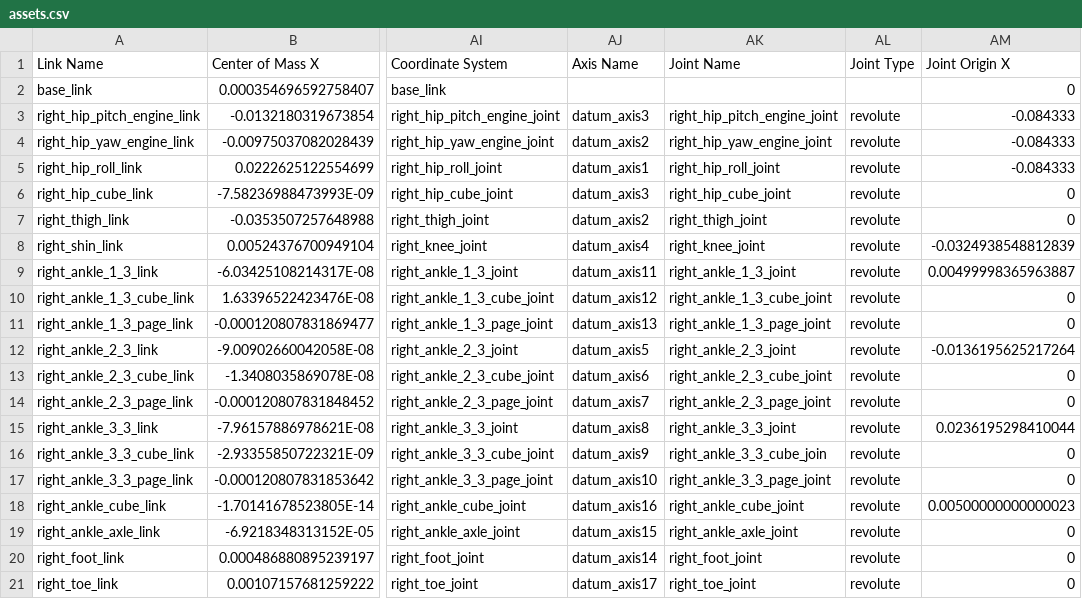
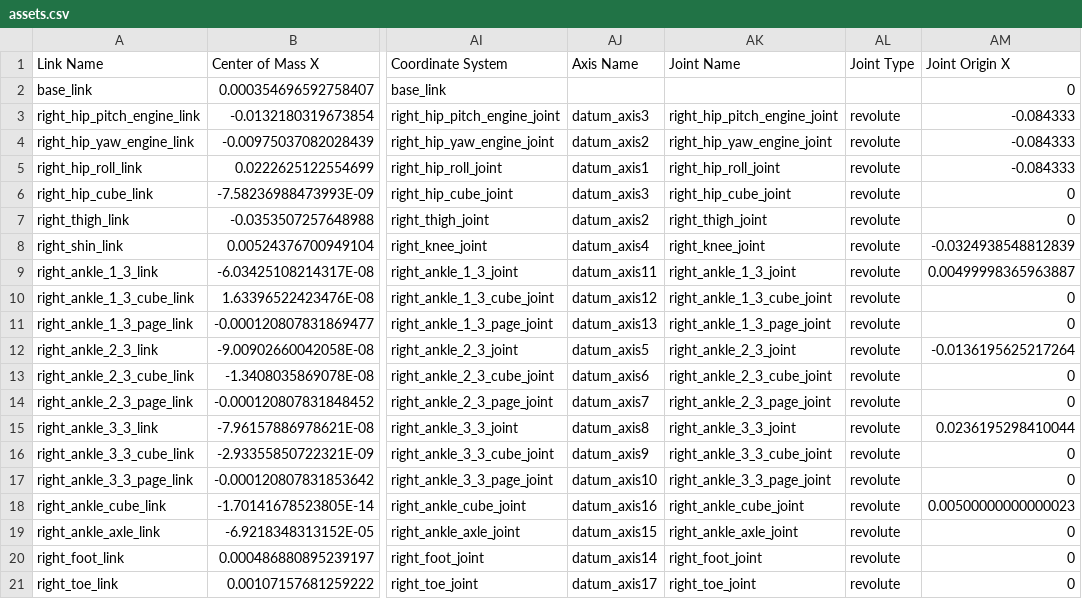
Before and after one commit to Chenpeel/humanoid_rl, a CSV file: assets/urdf/assets.csv, drawn as a sheet; only a part is shown, gaps mark what is left out; the diff names each change by its address in the sheet, - before the commit and + after, or states it on an @@ line.

Commit message:
fix:joint

```diff
--- a/assets/urdf/assets.csv
+++ b/assets/urdf/assets.csv
-AK16 (Joint Name): right_ankle_3_3_cube_join
+AK16 (Joint Name): right_ankle_3_3_cube_joint
```
Also changed, not shown: 3 other files.
